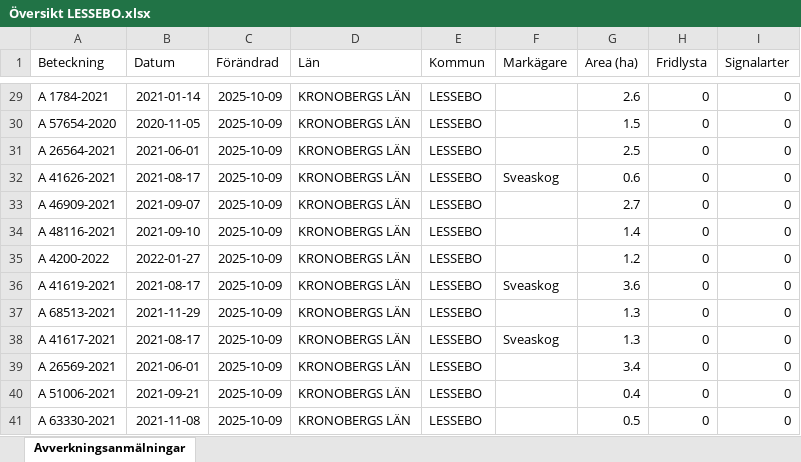
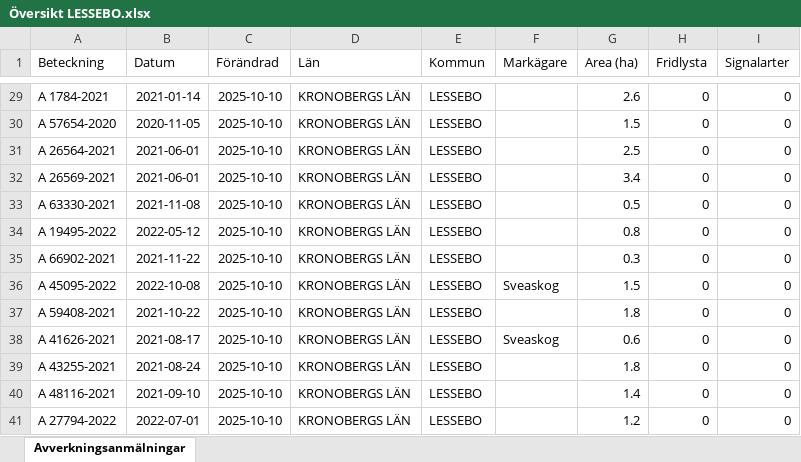
Before and after one commit to klasma/Logging_0761, an Excel workbook: Översikt LESSEBO.xlsx, sheet Avverkningsanmälningar, drawn as a sheet; only a part is shown, gaps mark what is left out; values as stored, in another font and other column widths than the file's, no borders; the diff covers the shown part only; the diff names each change by its address in the sheet, - before the commit and + after, or states it on an @@ line.

```diff
--- a/Översikt LESSEBO.xlsx (sheet Avverkningsanmälningar)
+++ b/Översikt LESSEBO.xlsx (sheet Avverkningsanmälningar)
-C29:C41 (Förändrad): 2025-10-09
+C29:C41 (Förändrad): 2025-10-10
-A32 (Beteckning): A 41626-2021
+A32 (Beteckning): A 26569-2021
-B32 (Datum): 2021-08-17
+B32 (Datum): 2021-06-01
-F32 (Markägare): Sveaskog
+F32 (Markägare): (empty)
-G32 (Area (ha)): 0.6
+G32 (Area (ha)): 3.4
-A33 (Beteckning): A 46909-2021
+A33 (Beteckning): A 63330-2021
-B33 (Datum): 2021-09-07
+B33 (Datum): 2021-11-08
-G33 (Area (ha)): 2.7
+G33 (Area (ha)): 0.5
-A34 (Beteckning): A 48116-2021
+A34 (Beteckning): A 19495-2022
-B34 (Datum): 2021-09-10
+B34 (Datum): 2022-05-12
-G34 (Area (ha)): 1.4
+G34 (Area (ha)): 0.8
-A35 (Beteckning): A 4200-2022
+A35 (Beteckning): A 66902-2021
-B35 (Datum): 2022-01-27
+B35 (Datum): 2021-11-22
-G35 (Area (ha)): 1.2
+G35 (Area (ha)): 0.3
-A36 (Beteckning): A 41619-2021
+A36 (Beteckning): A 45095-2022
-B36 (Datum): 2021-08-17
+B36 (Datum): 2022-10-08
-G36 (Area (ha)): 3.6
+G36 (Area (ha)): 1.5
-A37 (Beteckning): A 68513-2021
+A37 (Beteckning): A 59408-2021
-B37 (Datum): 2021-11-29
+B37 (Datum): 2021-10-22
-G37 (Area (ha)): 1.3
+G37 (Area (ha)): 1.8
-A38 (Beteckning): A 41617-2021
+A38 (Beteckning): A 41626-2021
-G38 (Area (ha)): 1.3
+G38 (Area (ha)): 0.6
-A39 (Beteckning): A 26569-2021
+A39 (Beteckning): A 43255-2021
-B39 (Datum): 2021-06-01
+B39 (Datum): 2021-08-24
-G39 (Area (ha)): 3.4
+G39 (Area (ha)): 1.8
-A40 (Beteckning): A 51006-2021
+A40 (Beteckning): A 48116-2021
-B40 (Datum): 2021-09-21
+B40 (Datum): 2021-09-10
-G40 (Area (ha)): 0.4
+G40 (Area (ha)): 1.4
-A41 (Beteckning): A 63330-2021
+A41 (Beteckning): A 27794-2022
-B41 (Datum): 2021-11-08
+B41 (Datum): 2022-07-01
-G41 (Area (ha)): 0.5
+G41 (Area (ha)): 1.2
```
Also changed, not shown: 1111 edited cells elsewhere in this sheet, artfynd/A 18959-2021 artfynd.xlsx, artfynd/A 18960-2021 artfynd.xlsx, 20 other files.
